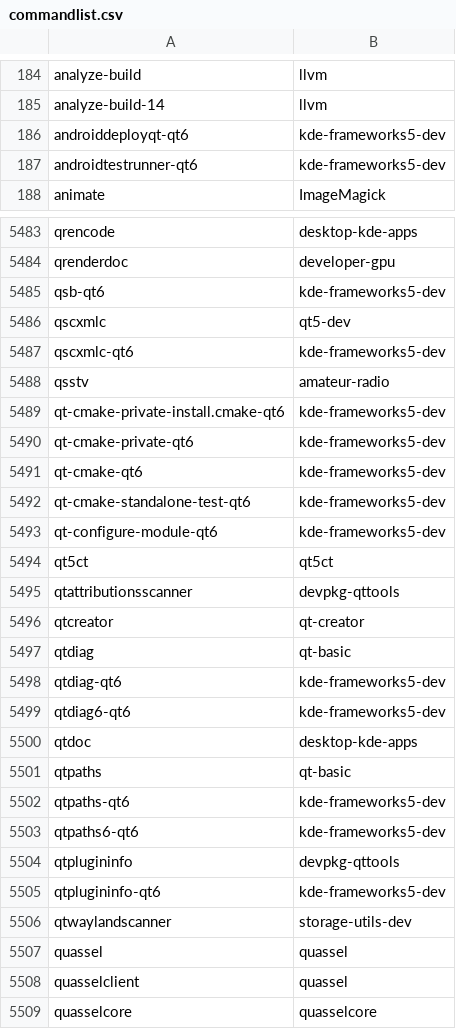
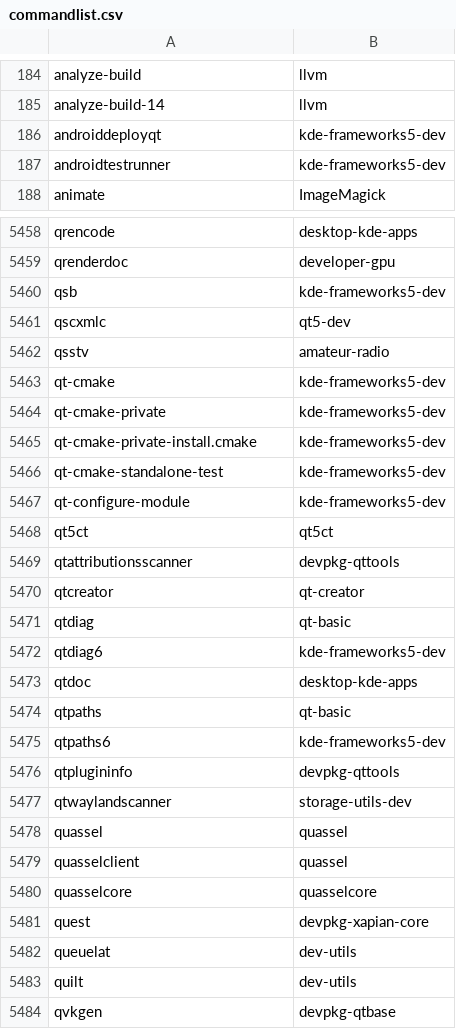
Before and after one commit to clearlinux-pkgs/cnf, a CSV file: commandlist.csv, drawn as a sheet; only a part is shown, gaps mark what is left out; the shorter side is filled out with more unchanged rows; the diff covers the shown part only.

```diff
--- a/commandlist.csv
+++ b/commandlist.csv
@@ -185,4 +185,4 @@ analyze-build	llvm
 analyze-build-14	llvm
-androiddeployqt-qt6	kde-frameworks5-dev
-androidtestrunner-qt6	kde-frameworks5-dev
+androiddeployqt	kde-frameworks5-dev
+androidtestrunner	kde-frameworks5-dev
 animate	ImageMagick
@@ -5484,11 +5459,10 @@ qrencode	desktop-kde-apps
 qrenderdoc	developer-gpu
-qsb-qt6	kde-frameworks5-dev
+qsb	kde-frameworks5-dev
 qscxmlc	qt5-dev
-qscxmlc-qt6	kde-frameworks5-dev
 qsstv	amateur-radio
-qt-cmake-private-install.cmake-qt6	kde-frameworks5-dev
-qt-cmake-private-qt6	kde-frameworks5-dev
-qt-cmake-qt6	kde-frameworks5-dev
-qt-cmake-standalone-test-qt6	kde-frameworks5-dev
-qt-configure-module-qt6	kde-frameworks5-dev
+qt-cmake	kde-frameworks5-dev
+qt-cmake-private	kde-frameworks5-dev
+qt-cmake-private-install.cmake	kde-frameworks5-dev
+qt-cmake-standalone-test	kde-frameworks5-dev
+qt-configure-module	kde-frameworks5-dev
 qt5ct	qt5ct
@@ -5497,10 +5471,7 @@ qtcreator	qt-creator
 qtdiag	qt-basic
-qtdiag-qt6	kde-frameworks5-dev
-qtdiag6-qt6	kde-frameworks5-dev
+qtdiag6	kde-frameworks5-dev
 qtdoc	desktop-kde-apps
 qtpaths	qt-basic
-qtpaths-qt6	kde-frameworks5-dev
-qtpaths6-qt6	kde-frameworks5-dev
+qtpaths6	kde-frameworks5-dev
 qtplugininfo	devpkg-qttools
-qtplugininfo-qt6	kde-frameworks5-dev
 qtwaylandscanner	storage-utils-dev
```
Also changed, not shown: 25 removed rows and 9 edited cells elsewhere in this file, 2 other files.
